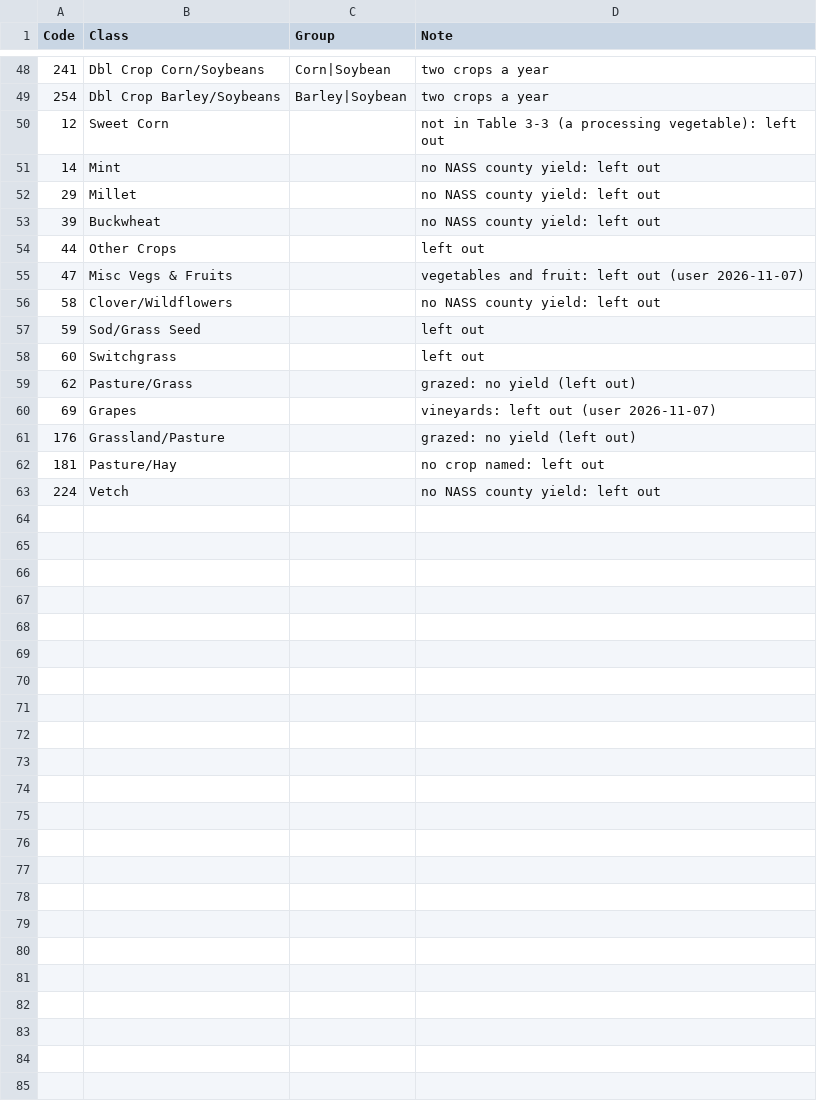
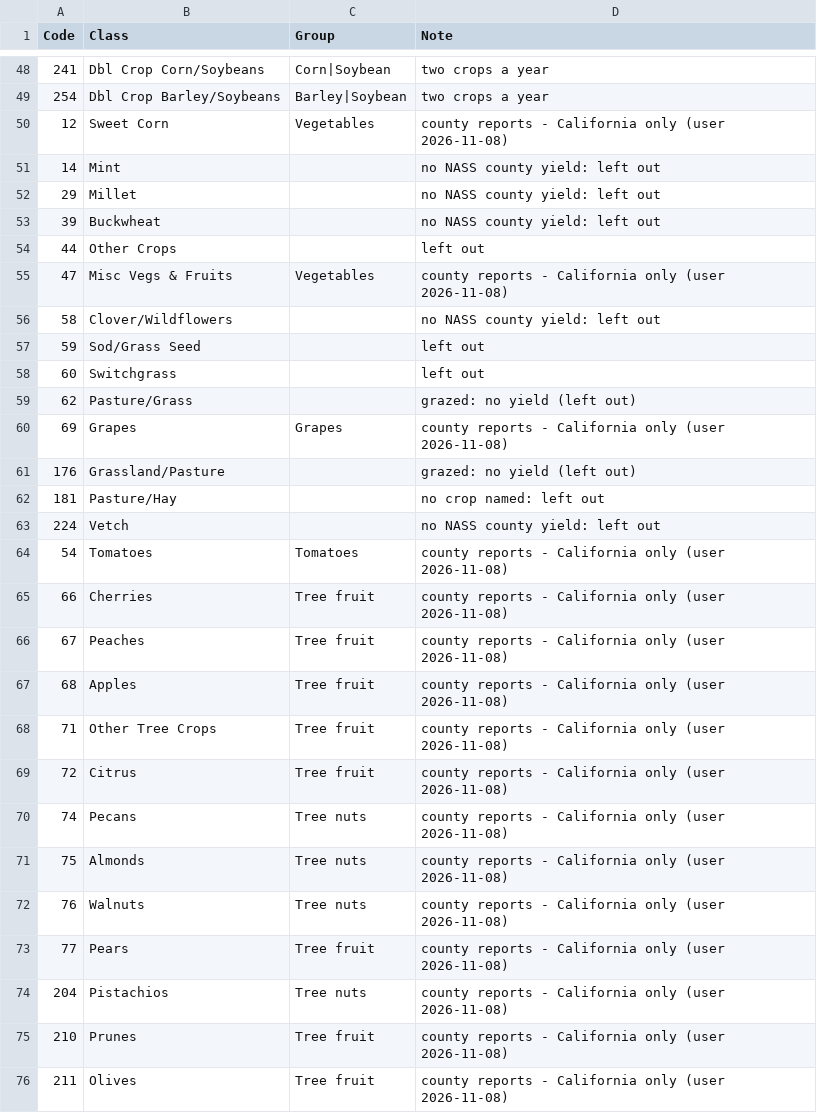
Before and after one commit to bsleeter/lucasCore, a CSV file: defaults/stockflow/cdl-crops.csv, drawn as a sheet; only a part is shown, gaps mark what is left out; the diff covers the shown part only.

```diff
--- a/defaults/stockflow/cdl-crops.csv
+++ b/defaults/stockflow/cdl-crops.csv
@@ -49,3 +49,3 @@ Code,Class,Group,Note
 254,Dbl Crop Barley/Soybeans,Barley|Soybean,two crops a year
-12,Sweet Corn,,not in Table 3-3 (a processing vegetable): left out
+12,Sweet Corn,Vegetables,county reports - California only (user 2026-11-08)
 14,Mint,,no NASS county yield: left out
@@ -54,3 +54,3 @@ Code,Class,Group,Note
 44,Other Crops,,left out
-47,Misc Vegs & Fruits,,vegetables and fruit: left out (user 2026-11-07)
+47,Misc Vegs & Fruits,Vegetables,county reports - California only (user 2026-11-08)
 58,Clover/Wildflowers,,no NASS county yield: left out
@@ -59,3 +59,3 @@ Code,Class,Group,Note
 62,Pasture/Grass,,grazed: no yield (left out)
-69,Grapes,,vineyards: left out (user 2026-11-07)
+69,Grapes,Grapes,county reports - California only (user 2026-11-08)
 176,Grassland/Pasture,,grazed: no yield (left out)
@@ -63 +63,14 @@ Code,Class,Group,Note
 224,Vetch,,no NASS county yield: left out
+54,Tomatoes,Tomatoes,county reports - California only (user 2026-11-08)
+66,Cherries,Tree fruit,county reports - California only (user 2026-11-08)
+67,Peaches,Tree fruit,county reports - California only (user 2026-11-08)
+68,Apples,Tree fruit,county reports - California only (user 2026-11-08)
+71,Other Tree Crops,Tree fruit,county reports - California only (user 2026-11-08)
+72,Citrus,Tree fruit,county reports - California only (user 2026-11-08)
+74,Pecans,Tree nuts,county reports - California only (user 2026-11-08)
+75,Almonds,Tree nuts,county reports - California only (user 2026-11-08)
+76,Walnuts,Tree nuts,county reports - California only (user 2026-11-08)
+77,Pears,Tree fruit,county reports - California only (user 2026-11-08)
+204,Pistachios,Tree nuts,county reports - California only (user 2026-11-08)
+210,Prunes,Tree fruit,county reports - California only (user 2026-11-08)
+211,Olives,Tree fruit,county reports - California only (user 2026-11-08)
```
Also changed, not shown: 29 added rows elsewhere in this file, defaults/stockflow/ag-ecodivision-crop-npp.csv, dev/agriculture/02-nass-ecodivision-crop-npp.csv, 17 other files.
